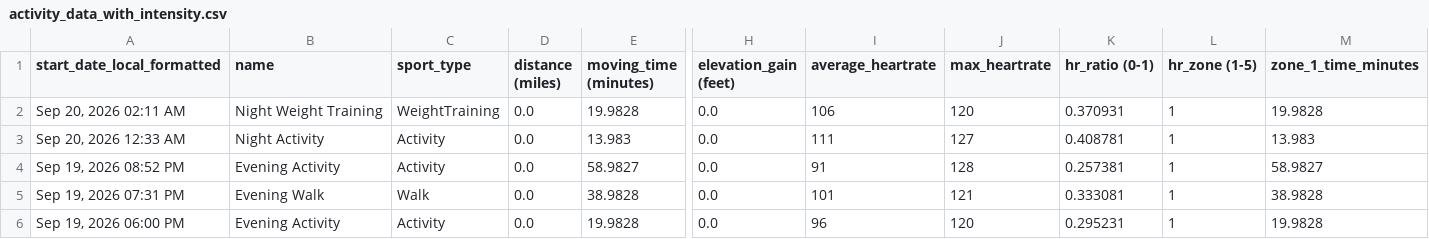
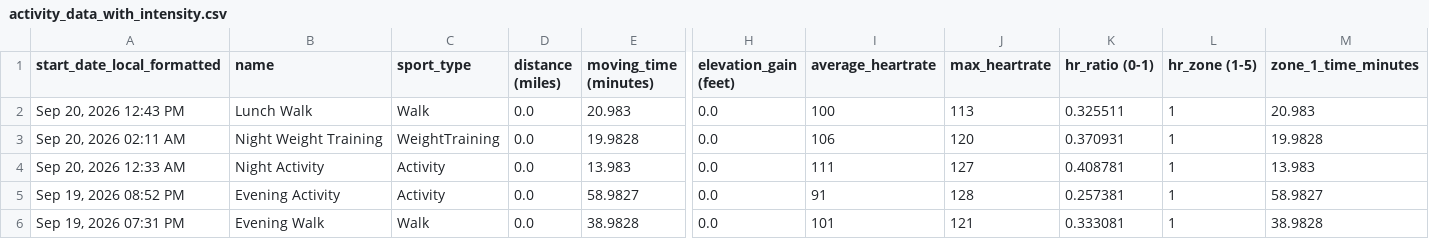
Before and after one commit to adbrigs/strava-training-dashboard, a CSV file: Training_Intensity_Report/dashboard/data/activity_data_with_intensity.csv, drawn as a sheet; only a part is shown, gaps mark what is left out; the shorter side is filled out with more unchanged rows; rows hold the shown columns only; the diff names each change by its address in the sheet, - before the commit and + after, or states it on an @@ line.

```diff
--- a/Training_Intensity_Report/dashboard/data/activity_data_with_intensity.csv
+++ b/Training_Intensity_Report/dashboard/data/activity_data_with_intensity.csv
+row 2: Sep 20, 2026 12:43 PM | Lunch Walk | Walk | 0.0 | 20.983 | 0.0 | 100 | 113 | 0.325511 | 1 | 20.983
```
Also changed, not shown: web/public/data/activity_supplement.csv, web/public/data/hr_summaries.csv, 2 other files.
